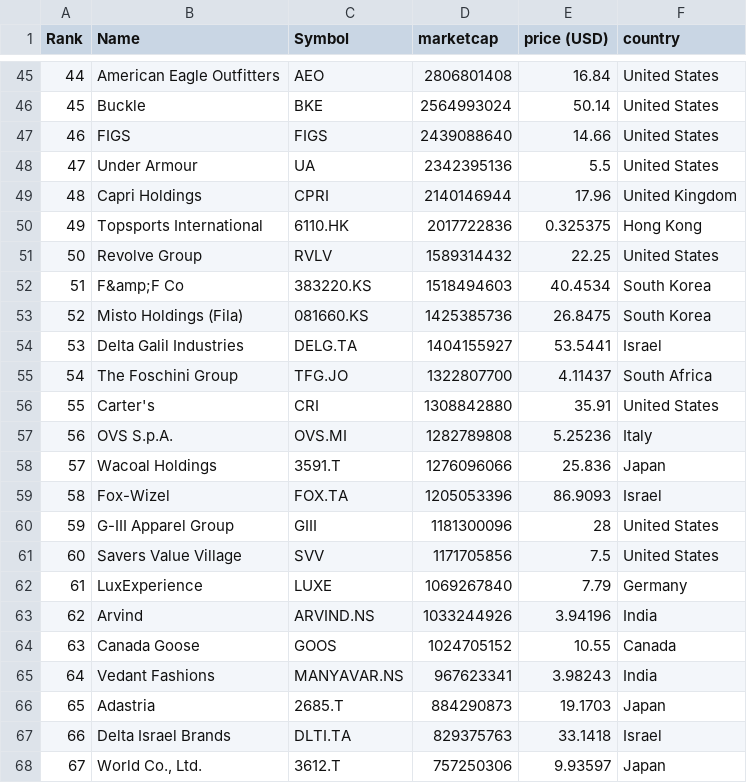
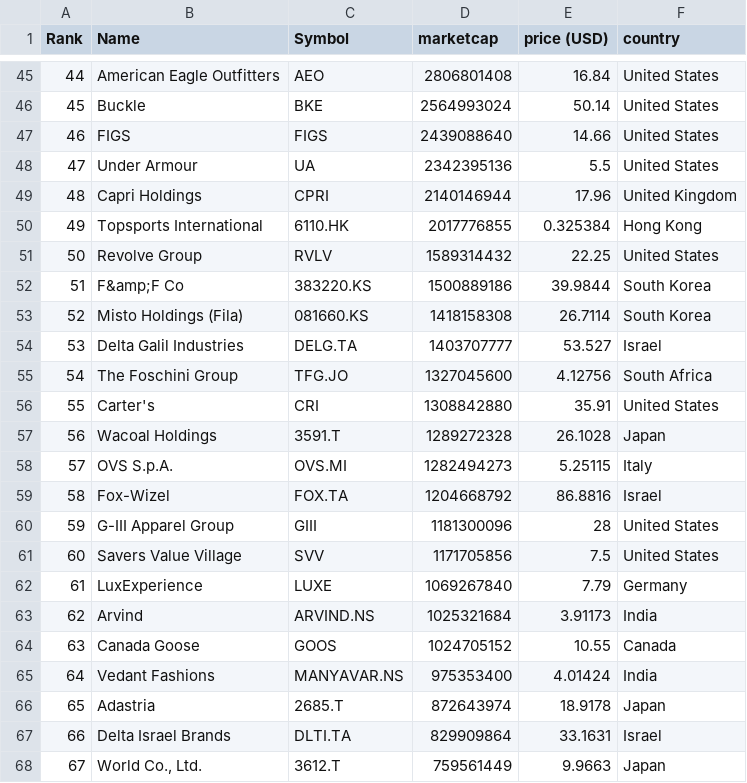
Before and after one commit to artfisica/merida-june-6-2024, a CSV file: companies-all.csv, drawn as a sheet; only a part is shown, gaps mark what is left out; the diff covers the shown part only.

```diff
--- a/companies-all.csv
+++ b/companies-all.csv
@@ -49,12 +49,12 @@
 "48","Capri Holdings","CPRI","2140146944","17.96","United Kingdom"
-"49","Topsports International","6110.HK","2017722836","0.325375","Hong Kong"
+"49","Topsports International","6110.HK","2017776855","0.325384","Hong Kong"
 "50","Revolve Group","RVLV","1589314432","22.25","United States"
-"51","F&amp;F Co","383220.KS","1518494603","40.4534","South Korea"
-"52","Misto Holdings (Fila)","081660.KS","1425385736","26.8475","South Korea"
-"53","Delta Galil Industries","DELG.TA","1404155927","53.5441","Israel"
-"54","The Foschini Group","TFG.JO","1322807700","4.11437","South Africa"
+"51","F&amp;F Co","383220.KS","1500889186","39.9844","South Korea"
+"52","Misto Holdings (Fila)","081660.KS","1418158308","26.7114","South Korea"
+"53","Delta Galil Industries","DELG.TA","1403707777","53.527","Israel"
+"54","The Foschini Group","TFG.JO","1327045600","4.12756","South Africa"
 "55","Carter's","CRI","1308842880","35.91","United States"
-"56","OVS S.p.A.","OVS.MI","1282789808","5.25236","Italy"
-"57","Wacoal Holdings","3591.T","1276096066","25.836","Japan"
-"58","Fox-Wizel","FOX.TA","1205053396","86.9093","Israel"
+"56","Wacoal Holdings","3591.T","1289272328","26.1028","Japan"
+"57","OVS S.p.A.","OVS.MI","1282494273","5.25115","Italy"
+"58","Fox-Wizel","FOX.TA","1204668792","86.8816","Israel"
 "59","G-III Apparel Group","GIII","1181300096","28","United States"
@@ -62,7 +62,7 @@
 "61","LuxExperience","LUXE","1069267840","7.79","Germany"
-"62","Arvind","ARVIND.NS","1033244926","3.94196","India"
+"62","Arvind","ARVIND.NS","1025321684","3.91173","India"
 "63","Canada Goose","GOOS","1024705152","10.55","Canada"
-"64","Vedant Fashions","MANYAVAR.NS","967623341","3.98243","India"
-"65","Adastria","2685.T","884290873","19.1703","Japan"
-"66","Delta Israel Brands","DLTI.TA","829375763","33.1418","Israel"
-"67","World Co., Ltd.","3612.T","757250306","9.93597","Japan"
+"64","Vedant Fashions","MANYAVAR.NS","975353400","4.01424","India"
+"65","Adastria","2685.T","872643974","18.9178","Japan"
+"66","Delta Israel Brands","DLTI.TA","829909864","33.1631","Israel"
+"67","World Co., Ltd.","3612.T","759561449","9.9663","Japan"
```
Also changed, not shown: 137 edited cells elsewhere in this file, companies_france.csv, companies_germany.csv, 1 other file.
